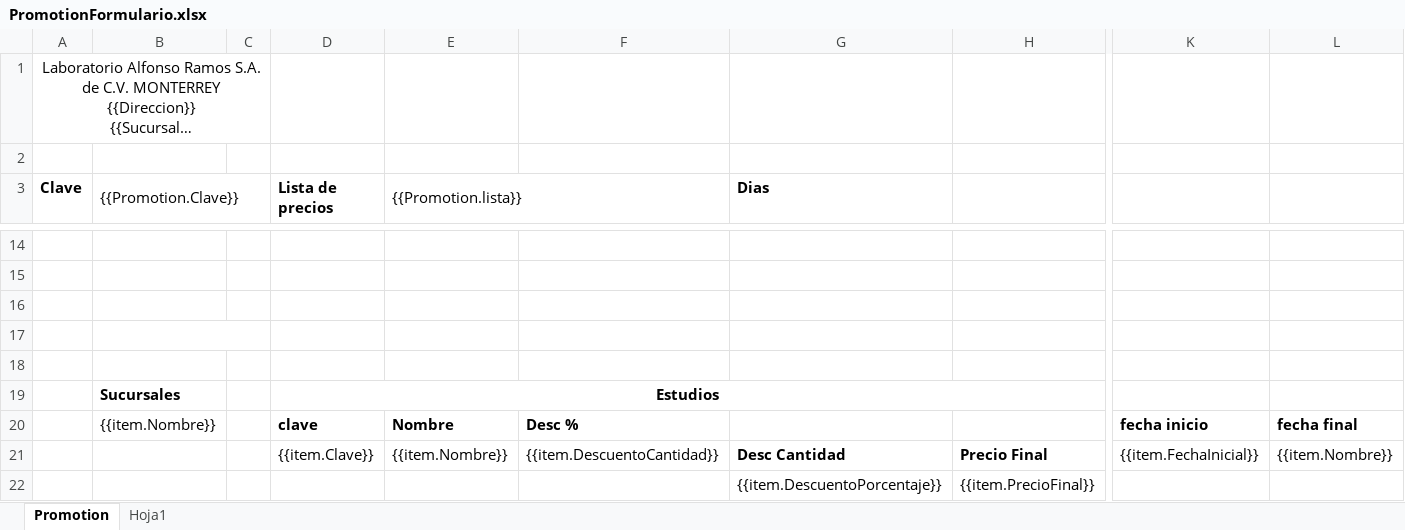
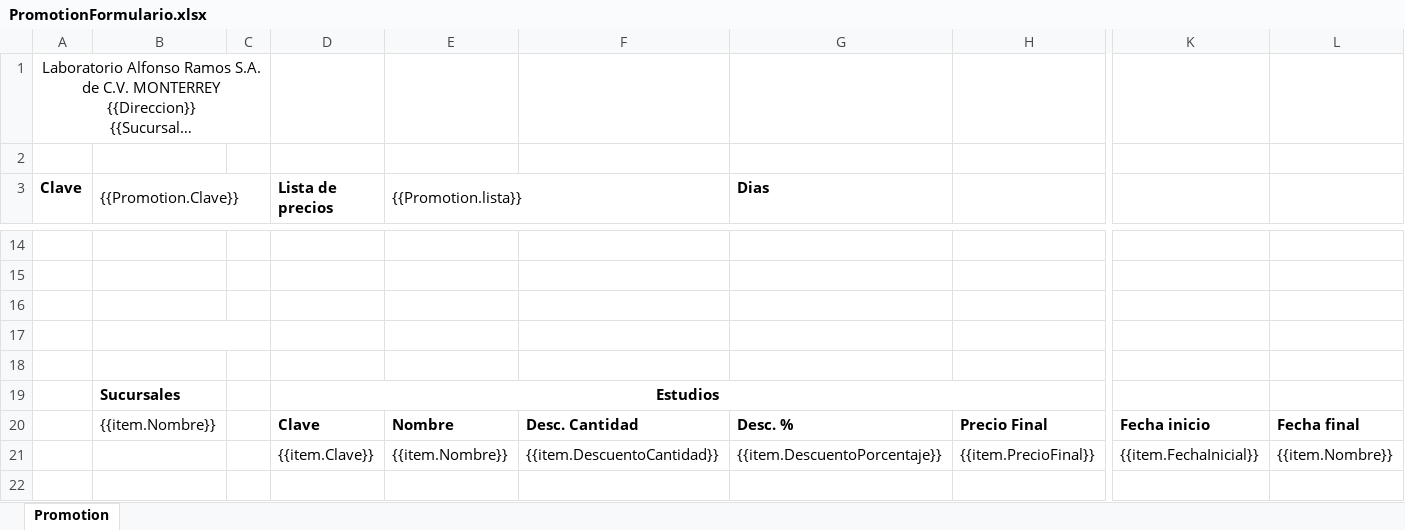
Before and after one commit to SauriX/labbe, an Excel workbook: Service.Catalog/wwwroot/layout/excel/promotion/PromotionFormulario.xlsx, sheet Promotion, drawn as a sheet; only a part is shown, gaps mark what is left out; long unchanged cells end in …; values as stored, in another font and other column widths than the file's, no borders; charts and pictures not drawn; rows hold the shown columns only; the diff names each change by its address in the sheet, - before the commit and + after, or states it on an @@ line.

```diff
--- a/Service.Catalog/wwwroot/layout/excel/promotion/PromotionFormulario.xlsx (sheet Promotion)
+++ b/Service.Catalog/wwwroot/layout/excel/promotion/PromotionFormulario.xlsx (sheet Promotion)
-sheet tab: Hoja1
-D20 (Lista de precios): clave
+D20 (Lista de precios): Clave
-F20: Desc %
+F20: Desc. Cantidad
-G20 (Dias): (empty)
+G20 (Dias): Desc. %
-H20: (empty)
+H20: Precio Final
-K20: fecha inicio
+K20: Fecha inicio
-L20: fecha final
+L20: Fecha final
-G21 (Dias): Desc Cantidad
+G21 (Dias): {{item.DescuentoPorcentaje}}
-G21:H21 bold: on
+G21:H21 bold: off
-H21: Precio Final
+H21: {{item.PrecioFinal}}
-row 22:  |  |  |  |  |  | {{item.DescuentoPorcentaje}} | {{item.PrecioFinal}}
```
Also changed, not shown: 21 other files.
